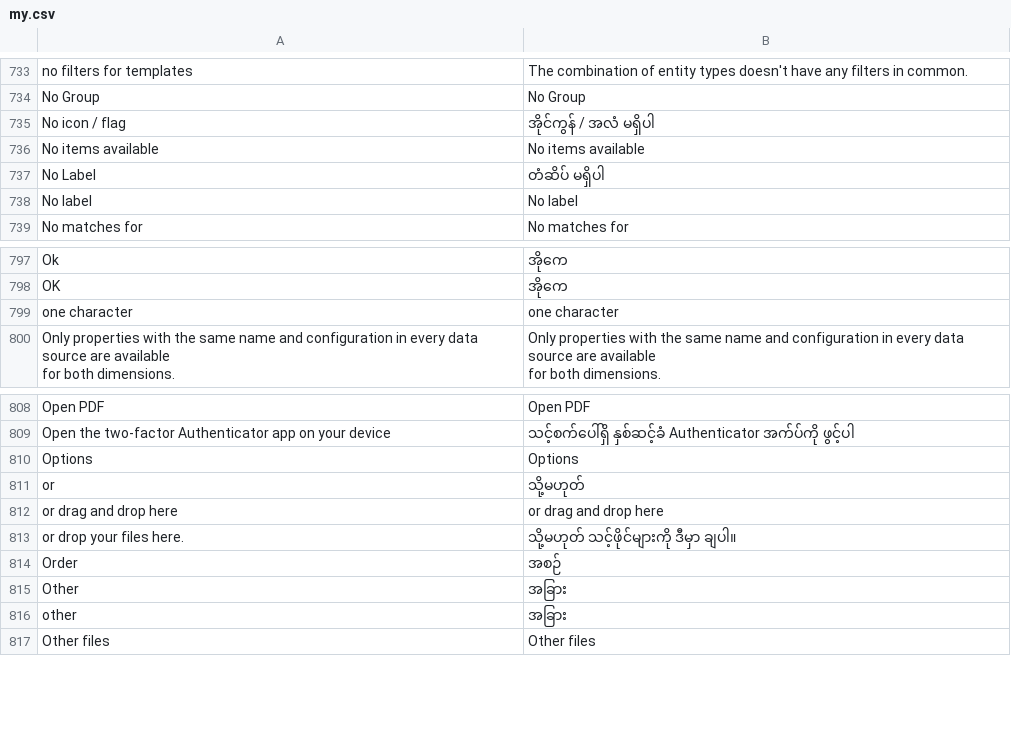
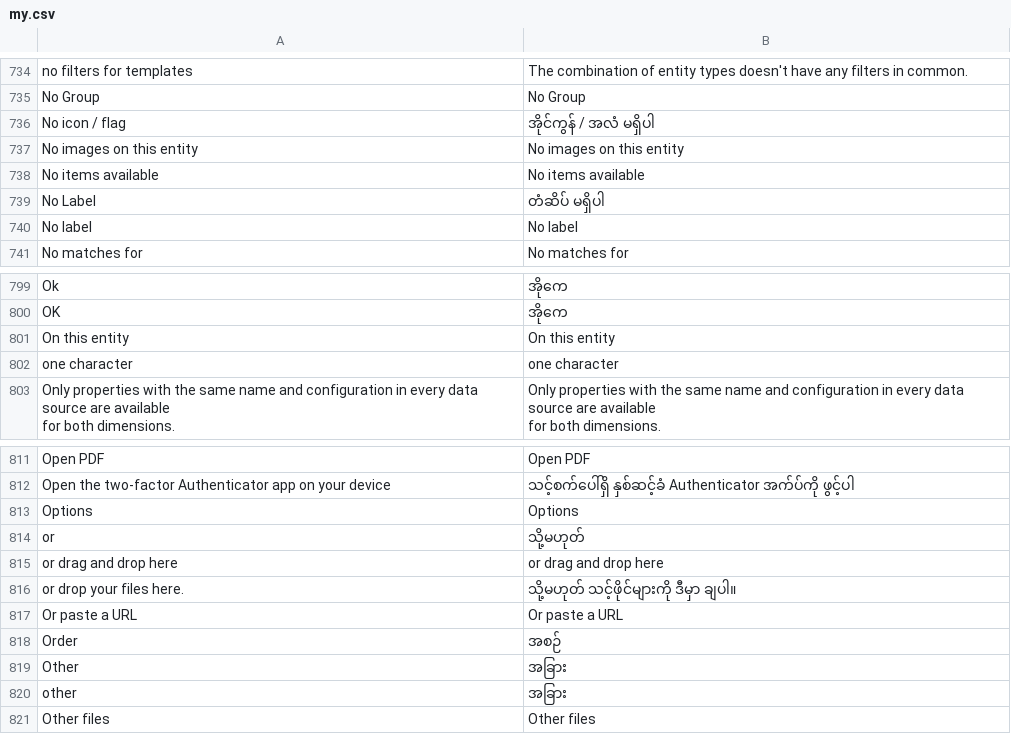
Before and after one commit to huridocs/uwazi, a CSV file: contents/ui-translations/my.csv, drawn as a sheet; only a part is shown, gaps mark what is left out; the diff covers the shown part only.

```diff
--- a/contents/ui-translations/my.csv
+++ b/contents/ui-translations/my.csv
@@ -772,2 +773,3 @@ No Group,No Group
 No icon / flag,အိုင်ကွန် / အလံ မရှိပါ
+No images on this entity,No images on this entity
 No items available,No items available
@@ -836,2 +838,3 @@ Ok,အိုကေ
 OK,အိုကေ
+On this entity,On this entity
 one character,one character
@@ -857,2 +860,3 @@ or drag and drop here,or drag and drop here
 or drop your files here.,သို့မဟုတ် သင့်ဖိုင်များကို ဒီမှာ ချပါ။
+Or paste a URL,Or paste a URL
 Order,အစဉ်
```
Also changed, not shown: 7 added rows and 2 removed rows elsewhere in this file, contents/ui-translations/ru.csv, contents/ui-translations/th.csv, 8 other files.
